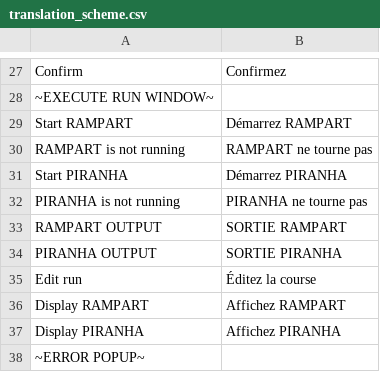
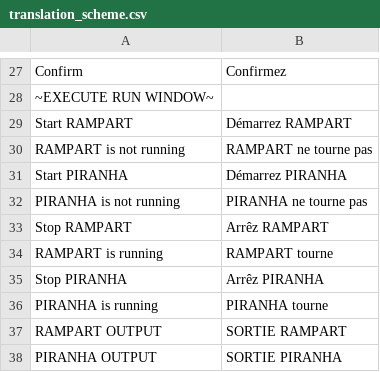
Before and after one commit to rambaut/piranhaGUI, a CSV file: artifice/resources/translation_scheme.csv, drawn as a sheet; only a part is shown, gaps mark what is left out; the shorter side is filled out with more unchanged rows.

Commit message:
fixed translation for some buttons

```diff
--- a/artifice/resources/translation_scheme.csv
+++ b/artifice/resources/translation_scheme.csv
@@ -32,2 +32,6 @@ Start PIRANHA,Démarrez PIRANHA
 PIRANHA is not running,PIRANHA ne tourne pas
+Stop RAMPART,Arrêz RAMPART
+RAMPART is running,RAMPART tourne
+Stop PIRANHA,Arrêz PIRANHA
+PIRANHA is running,PIRANHA tourne
 RAMPART OUTPUT,SORTIE RAMPART
```
Also changed, not shown: 2 other files.
